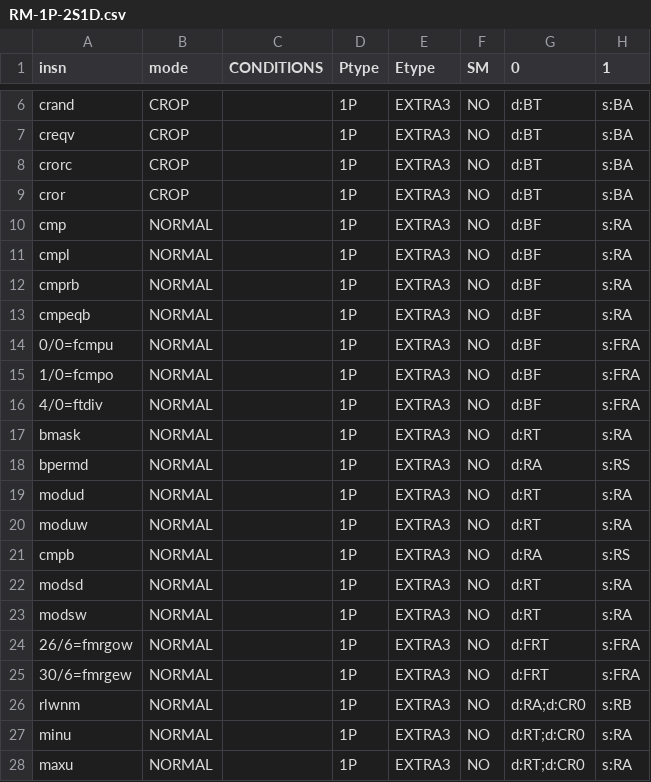
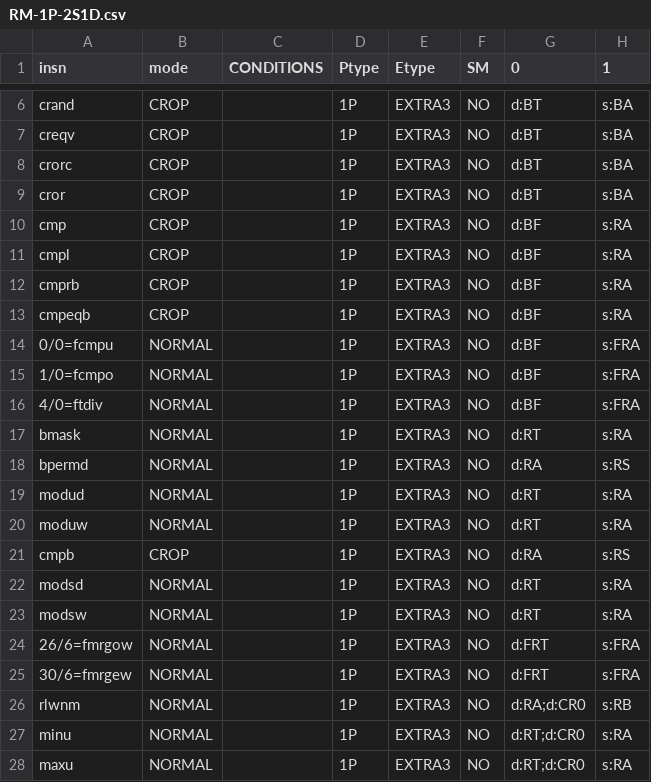
Before and after one commit to Libre-SOC-mirrors/openpower-isa, a CSV file: openpower/isatables/RM-1P-2S1D.csv, drawn as a sheet; only a part is shown, gaps mark what is left out; the diff names each change by its address in the sheet, - before the commit and + after, or states it on an @@ line.

```diff
--- a/openpower/isatables/RM-1P-2S1D.csv
+++ b/openpower/isatables/RM-1P-2S1D.csv
-B10:B13 (mode): NORMAL
+B10:B13 (mode): CROP
-B21 (mode): NORMAL
+B21 (mode): CROP
```
Also changed, not shown: openpower/isatables/RM-2P-1S1D.csv, 3 other files.
